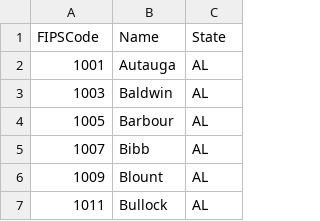
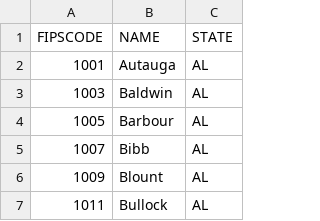
Before and after one commit to wahib453/UT-VIRT-DATA-Group-6-Project, a CSV file: Resources/FIPSCode.csv, drawn as a sheet; only a part is shown; removed rows and columns are numbered as before the commit, all else as after; the diff names each change by its address in the sheet, - before the commit and + after, or states it on an @@ line.

```diff
--- a/Resources/FIPSCode.csv
+++ b/Resources/FIPSCode.csv
-row 1: FIPSCode | Name | State
+row 1: FIPSCODE | NAME | STATE
```
Also changed, not shown: 8 other files.
